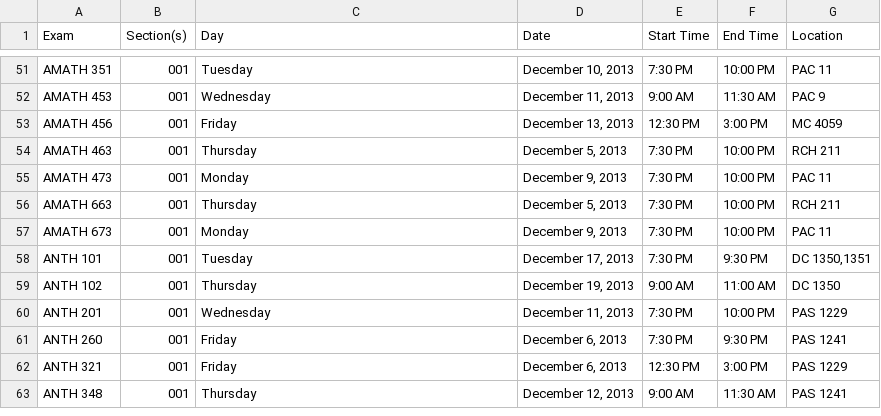
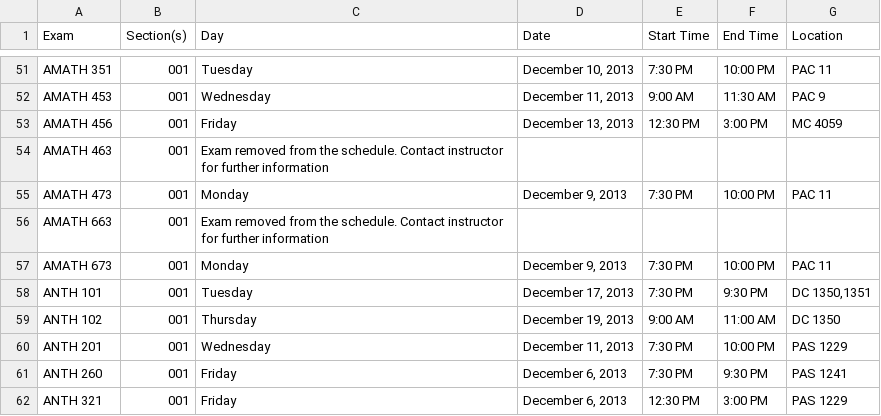
Before and after one commit to uWaterloo/Datasets, a CSV file: ExamSchedule/1139ExamSchedule.csv, drawn as a sheet; only a part is shown, gaps mark what is left out; the shorter side is filled out with more unchanged rows.

Commit message:
Updated 1139 exam schedule

```diff
--- a/ExamSchedule/1139ExamSchedule.csv
+++ b/ExamSchedule/1139ExamSchedule.csv
@@ -53,5 +53,5 @@ AMATH 453,001,Wednesday,"December 11, 2013",9:00 AM,11:30 AM,PAC 9,,,,,,,,,,,
 AMATH 456,001,Friday,"December 13, 2013",12:30 PM,3:00 PM,MC 4059,,,,,,,,,,,
-AMATH 463,001,Thursday,"December 5, 2013",7:30 PM,10:00 PM,RCH 211,,,,,,,,,,,
+AMATH 463,001,Exam removed from the schedule.  Contact instructor for further information,,,,,,,,,,,,,,,
 AMATH 473,001,Monday,"December 9, 2013",7:30 PM,10:00 PM,PAC 11,,,,,,,,,,,
-AMATH 663,001,Thursday,"December 5, 2013",7:30 PM,10:00 PM,RCH 211,,,,,,,,,,,
+AMATH 663,001,Exam removed from the schedule.  Contact instructor for further information,,,,,,,,,,,,,,,
 AMATH 673,001,Monday,"December 9, 2013",7:30 PM,10:00 PM,PAC 11,,,,,,,,,,,
```
